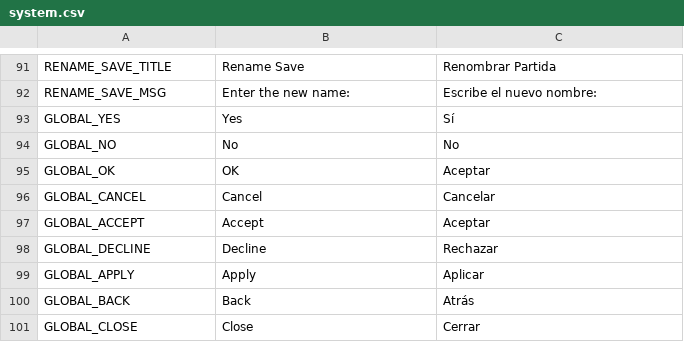
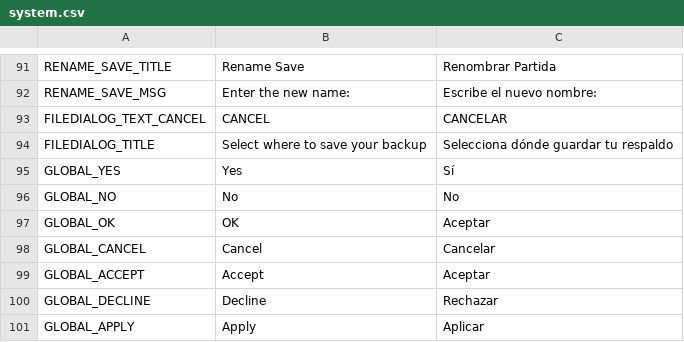
Before and after one commit to iOplazx/iOplazxEssence_Project, a CSV file: addons/iOplazxEssence/static_loc/system.csv, drawn as a sheet; only a part is shown, gaps mark what is left out; the shorter side is filled out with more unchanged rows; the diff names each change by its address in the sheet, - before the commit and + after, or states it on an @@ line.

Commit message:
implementation export file game or folder with saves games, testing

```diff
--- a/addons/iOplazxEssence/static_loc/system.csv
+++ b/addons/iOplazxEssence/static_loc/system.csv
+row 93: FILEDIALOG_TEXT_CANCEL | CANCEL | CANCELAR
+row 94: FILEDIALOG_TITLE | Select where to save your backup | Selecciona dónde guardar tu respaldo
```
Also changed, not shown: 12 other files.
